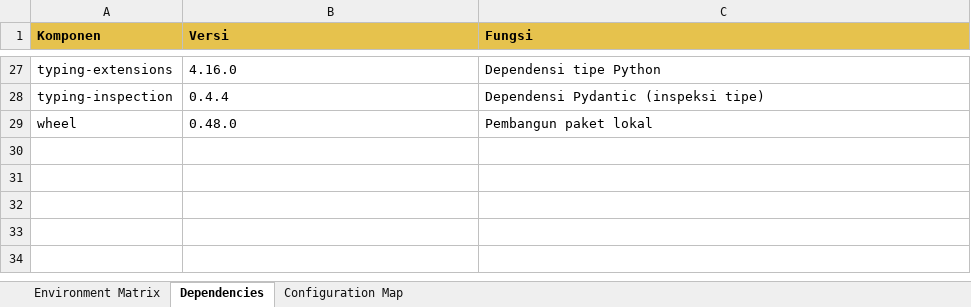
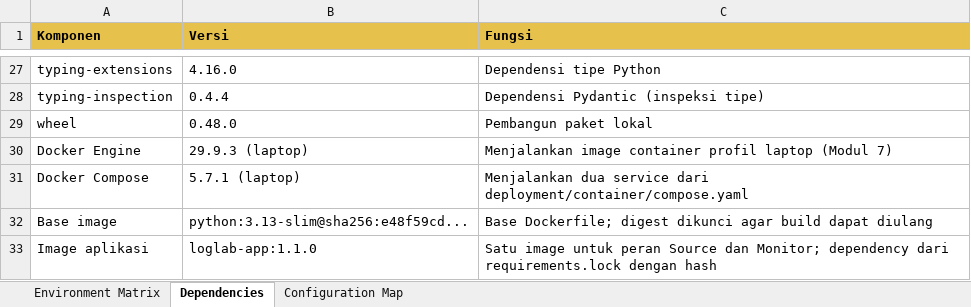
Before and after one commit to sedam-or/Log-lab, an Excel workbook: docs/artefak/LogLab_M06_Environment-Strategy.xlsx, sheet Dependencies, drawn as a sheet; only a part is shown, gaps mark what is left out; values as stored, in another font and other column widths than the file's, no borders; the diff names each change by its address in the sheet, - before the commit and + after, or states it on an @@ line.

```diff
--- a/docs/artefak/LogLab_M06_Environment-Strategy.xlsx (sheet Dependencies)
+++ b/docs/artefak/LogLab_M06_Environment-Strategy.xlsx (sheet Dependencies)
+row 30: Docker Engine | 29.9.3 (laptop) | Menjalankan image container profil laptop (Modul 7)
+row 31: Docker Compose | 5.7.1 (laptop) | Menjalankan dua service dari deployment/container/compose.yaml
+row 32: Base image | python:3.13-slim@sha256:e48f59cd... | Base Dockerfile; digest dikunci agar build dapat diulang
+row 33: Image aplikasi | loglab-app:1.1.0 | Satu image untuk peran Source dan Monitor; dependency dari requirements.lock dengan hash
```
Also changed, not shown: sheet Configuration Map, sheet Environment Matrix, 7 other files.
